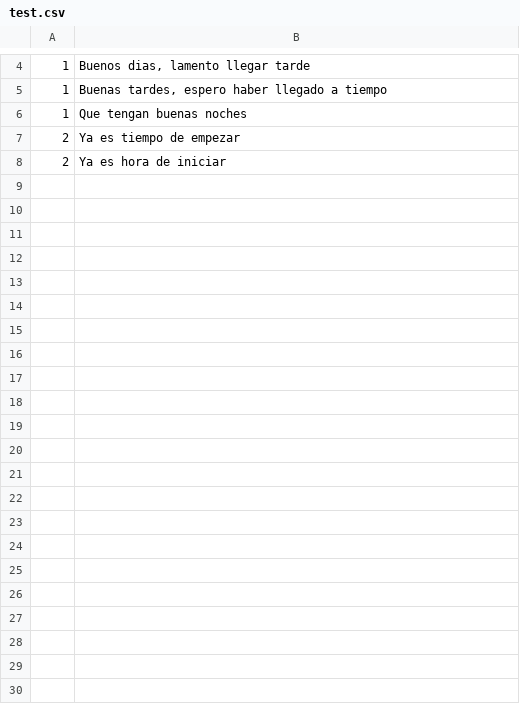
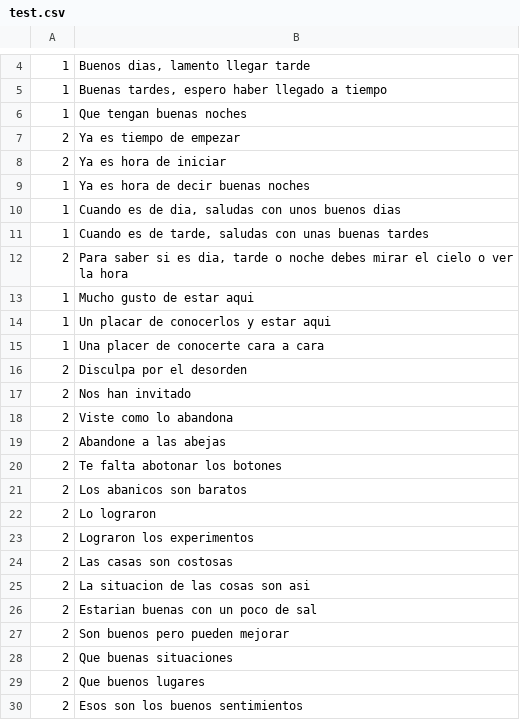
Before and after one commit to Mepau/Azure-Hackathon, a CSV file: AI Builders/Compound Words Model trainer/data/test.csv, drawn as a sheet; only a part is shown, gaps mark what is left out; the diff names each change by its address in the sheet, - before the commit and + after, or states it on an @@ line.

```diff
--- a/AI Builders/Compound Words Model trainer/data/test.csv
+++ b/AI Builders/Compound Words Model trainer/data/test.csv
+row 9: 1 | Ya es hora de decir buenas noches
+row 10: 1 | Cuando es de dia, saludas con unos buenos dias
+row 11: 1 | Cuando es de tarde, saludas con unas buenas tardes
+row 12: 2 | Para saber si es dia, tarde o noche debes mirar el cielo o ver la hora
+row 13: 1 | Mucho gusto de estar aqui
+row 14: 1 | Un placar de conocerlos y estar aqui
+row 15: 1 | Una placer de conocerte cara a cara
+row 16: 2 | Disculpa por el desorden
+row 17: 2 | Nos han invitado
+row 18: 2 | Viste como lo abandona
+row 19: 2 | Abandone a las abejas
+row 20: 2 | Te falta abotonar los botones
+row 21: 2 | Los abanicos son baratos
+row 22: 2 | Lo lograron
+row 23: 2 | Lograron los experimentos
+row 24: 2 | Las casas son costosas
+row 25: 2 | La situacion de las cosas son asi
+row 26: 2 | Estarian buenas con un poco de sal
+row 27: 2 | Son buenos pero pueden mejorar
+row 28: 2 | Que buenas situaciones
+row 29: 2 | Que buenos lugares
+row 30: 2 | Esos son los buenos sentimientos
```
Also changed, not shown: AI Builders/Compound Words Model trainer/data/train.csv, 2 other files.
